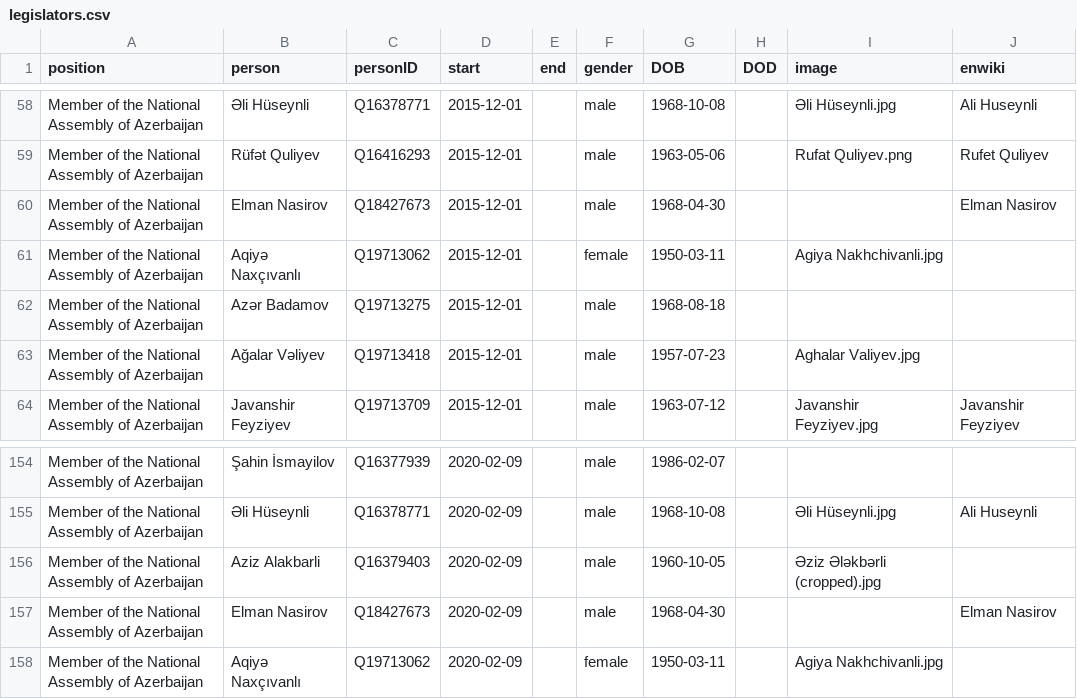
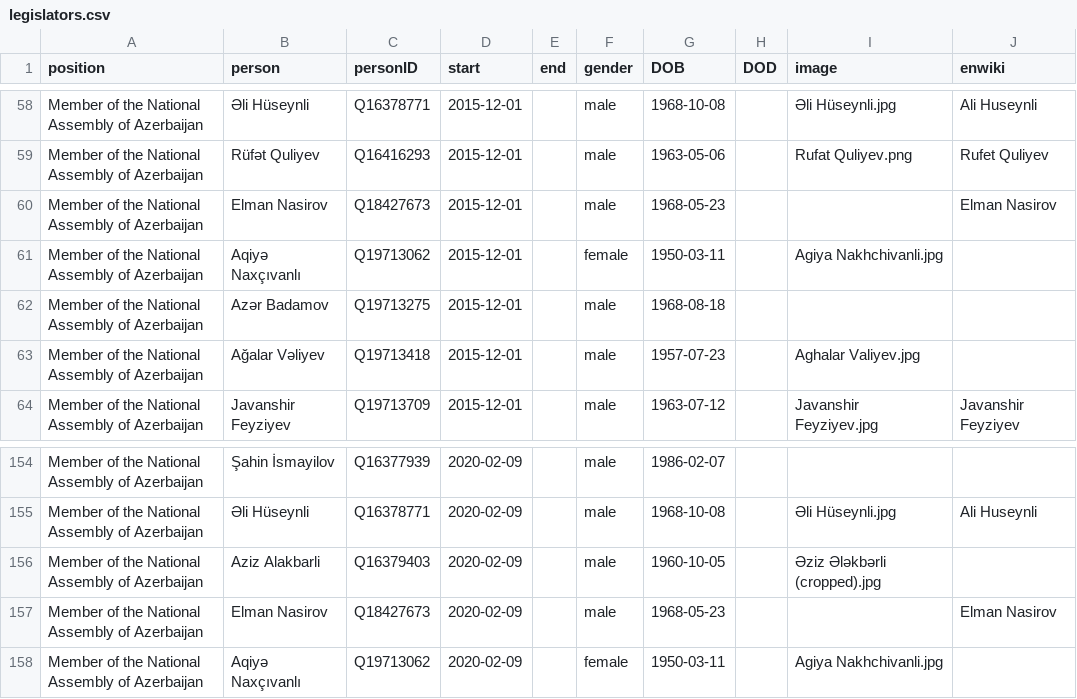
Before and after one commit to every-politician-scrapers/azerbaijan-cabinet, a CSV file: html/legislators.csv, drawn as a sheet; only a part is shown, gaps mark what is left out.

Commit message:
PCB update

```diff
--- a/html/legislators.csv
+++ b/html/legislators.csv
@@ -59,3 +59,3 @@ Member of the National Assembly of Azerbaijan,Əli Hüseynli,Q16378771,2015-12-0
 Member of the National Assembly of Azerbaijan,Rüfət Quliyev,Q16416293,2015-12-01,,male,1963-05-06,,Rufat Quliyev.png,Rufet Quliyev
-Member of the National Assembly of Azerbaijan,Elman Nasirov,Q18427673,2015-12-01,,male,1968-04-30,,,Elman Nasirov
+Member of the National Assembly of Azerbaijan,Elman Nasirov,Q18427673,2015-12-01,,male,1968-05-23,,,Elman Nasirov
 Member of the National Assembly of Azerbaijan,Aqiyə Naxçıvanlı,Q19713062,2015-12-01,,female,1950-03-11,,Agiya Nakhchivanli.jpg,
@@ -156,3 +156,3 @@ Member of the National Assembly of Azerbaijan,Əli Hüseynli,Q16378771,2020-02-0
 Member of the National Assembly of Azerbaijan,Aziz Alakbarli,Q16379403,2020-02-09,,male,1960-10-05,,Əziz Ələkbərli (cropped).jpg,
-Member of the National Assembly of Azerbaijan,Elman Nasirov,Q18427673,2020-02-09,,male,1968-04-30,,,Elman Nasirov
+Member of the National Assembly of Azerbaijan,Elman Nasirov,Q18427673,2020-02-09,,male,1968-05-23,,,Elman Nasirov
 Member of the National Assembly of Azerbaijan,Aqiyə Naxçıvanlı,Q19713062,2020-02-09,,female,1950-03-11,,Agiya Nakhchivanli.jpg,
```
